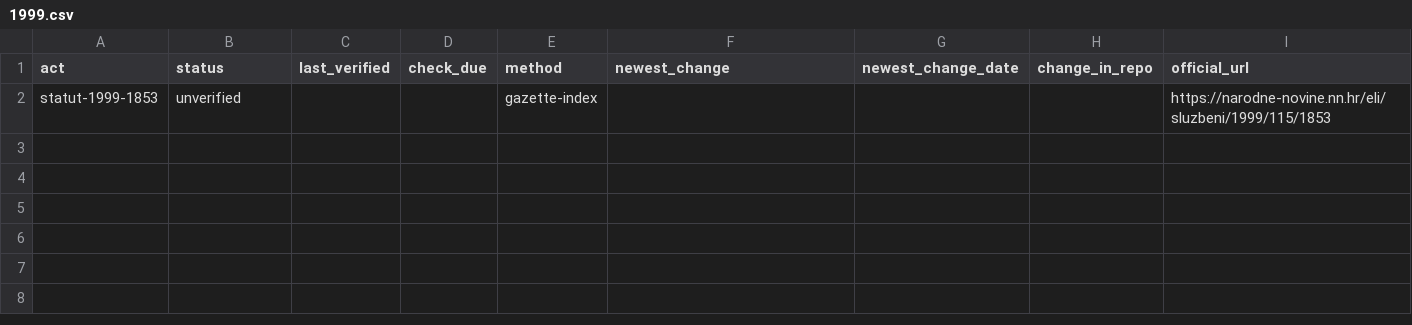
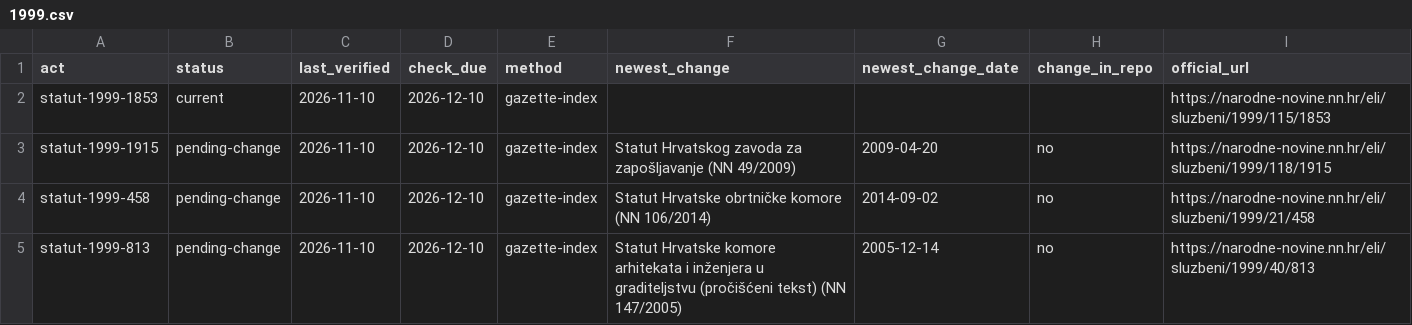
Before and after one commit to lexifina/croatia-law, a CSV file: data/freshness/statut/1999.csv, drawn as a sheet.

```diff
--- a/data/freshness/statut/1999.csv
+++ b/data/freshness/statut/1999.csv
@@ -1,2 +1,5 @@
 act,status,last_verified,check_due,method,newest_change,newest_change_date,change_in_repo,official_url
-statut-1999-1853,unverified,,,gazette-index,,,,https://narodne-novine.nn.hr/eli/sluzbeni/1999/115/1853
+statut-1999-1853,current,2026-11-10,2026-12-10,gazette-index,,,,https://narodne-novine.nn.hr/eli/sluzbeni/1999/115/1853
+statut-1999-1915,pending-change,2026-11-10,2026-12-10,gazette-index,Statut Hrvatskog zavoda za zapošljavanje (NN 49/2009),2009-04-20,no,https://narodne-novine.nn.hr/eli/sluzbeni/1999/118/1915
+statut-1999-458,pending-change,2026-11-10,2026-12-10,gazette-index,Statut Hrvatske obrtničke komore (NN 106/2014),2014-09-02,no,https://narodne-novine.nn.hr/eli/sluzbeni/1999/21/458
+statut-1999-813,pending-change,2026-11-10,2026-12-10,gazette-index,Statut Hrvatske komore arhitekata i inženjera u graditeljstvu (pročišćeni tekst) (NN 147/2005),2005-12-14,no,https://narodne-novine.nn.hr/eli/sluzbeni/1999/40/813
```
Also changed, not shown: data/freshness/naputak/1997.csv, data/freshness/naredba/1995.csv, 44 other files.
